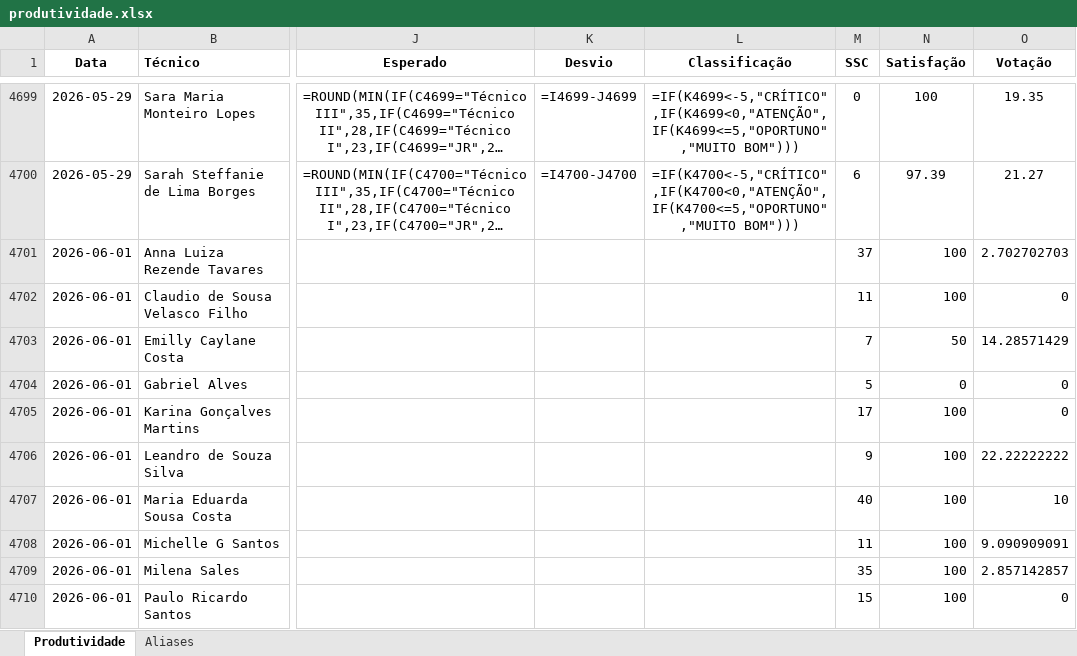
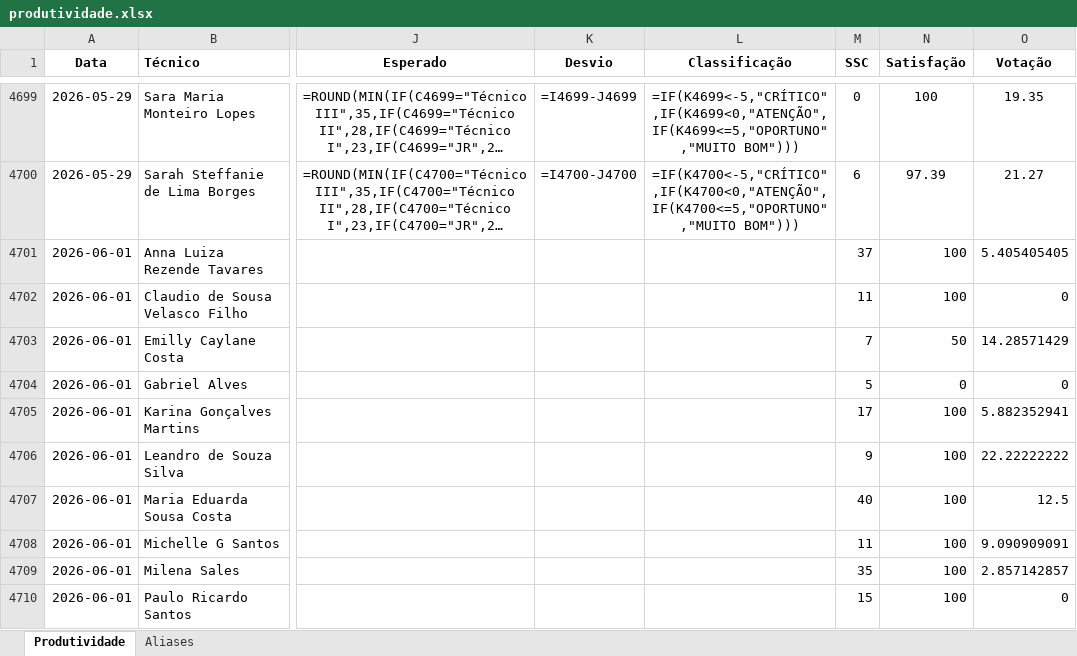
Before and after one commit to supervisaofolha-cmyk/painel-produtividade, an Excel workbook: produtividade.xlsx, sheet Produtividade, drawn as a sheet; only a part is shown, gaps mark what is left out; long unchanged cells end in …; values as stored, in another font and other column widths than the file's, no borders; formulas without a stored value are shown as written; the diff covers the shown part only; the diff names each change by its address in the sheet, - before the commit and + after, or states it on an @@ line.

```diff
--- a/produtividade.xlsx (sheet Produtividade)
+++ b/produtividade.xlsx (sheet Produtividade)
-O4701 (Votação): 2.702702703
+O4701 (Votação): 5.405405405
-O4705 (Votação): 0
+O4705 (Votação): 5.882352941
-O4707 (Votação): 10
+O4707 (Votação): 12.5
```
Also changed, not shown: 13 edited cells elsewhere in this sheet, produtividade_backup.xlsx.
